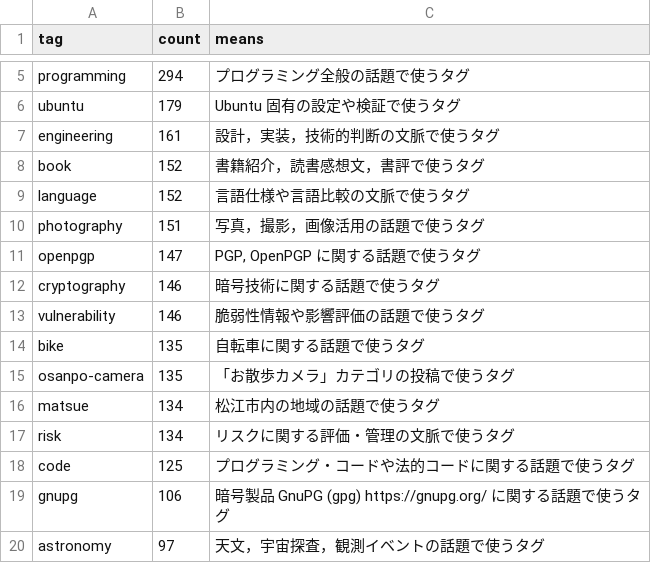
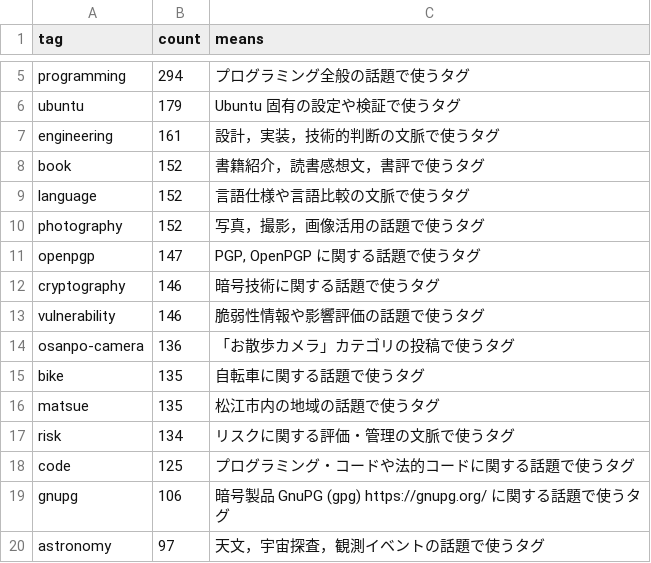
Before and after one commit to spiegel-im-spiegel/github-pages-env, a CSV file: .github/workflows/tagslist.csv, drawn as a sheet; only a part is shown, gaps mark what is left out.

Commit message:
chore(tags): refresh tagslist after publish

```diff
--- a/.github/workflows/tagslist.csv
+++ b/.github/workflows/tagslist.csv
@@ -9,3 +9,3 @@ tag,count,means
 "language",152,"言語仕様や言語比較の文脈で使うタグ"
-"photography",151,"写真，撮影，画像活用の話題で使うタグ"
+"photography",152,"写真，撮影，画像活用の話題で使うタグ"
 "openpgp",147,"PGP, OpenPGP に関する話題で使うタグ"
@@ -13,5 +13,5 @@ tag,count,means
 "vulnerability",146,"脆弱性情報や影響評価の話題で使うタグ"
+"osanpo-camera",136,"「お散歩カメラ」カテゴリの投稿で使うタグ"
 "bike",135,"自転車に関する話題で使うタグ"
-"osanpo-camera",135,"「お散歩カメラ」カテゴリの投稿で使うタグ"
-"matsue",134,"松江市内の地域の話題で使うタグ"
+"matsue",135,"松江市内の地域の話題で使うタグ"
 "risk",134,"リスクに関する評価・管理の文脈で使うタグ"
```
